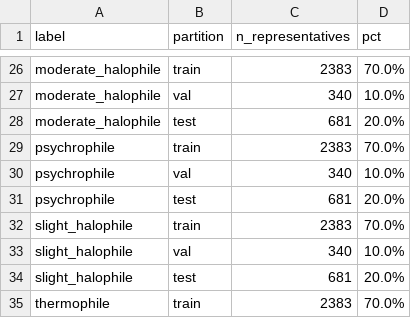
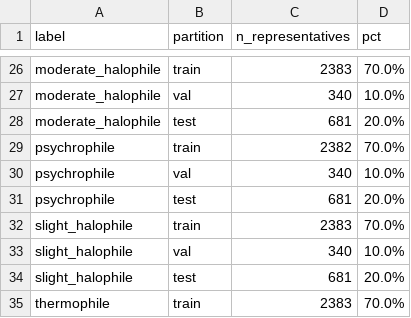
Before and after one commit to yazgisert/ExtroDB, a TSV file: dataset_splits/rep_split2_20pct_summary.tsv, drawn as a sheet; only a part is shown, gaps mark what is left out.

Commit message:
Update split summaries after excluding unembeddable proteins

```diff
--- a/dataset_splits/rep_split2_20pct_summary.tsv
+++ b/dataset_splits/rep_split2_20pct_summary.tsv
@@ -28,3 +28,3 @@ moderate_halophile	val	340	10.0%
 moderate_halophile	test	681	20.0%
-psychrophile	train	2383	70.0%
+psychrophile	train	2382	70.0%
 psychrophile	val	340	10.0%
```
Also changed, not shown: dataset_splits/rep_split1_20pct_summary.tsv, dataset_splits/rep_split1_summary.tsv, 1 other file.
